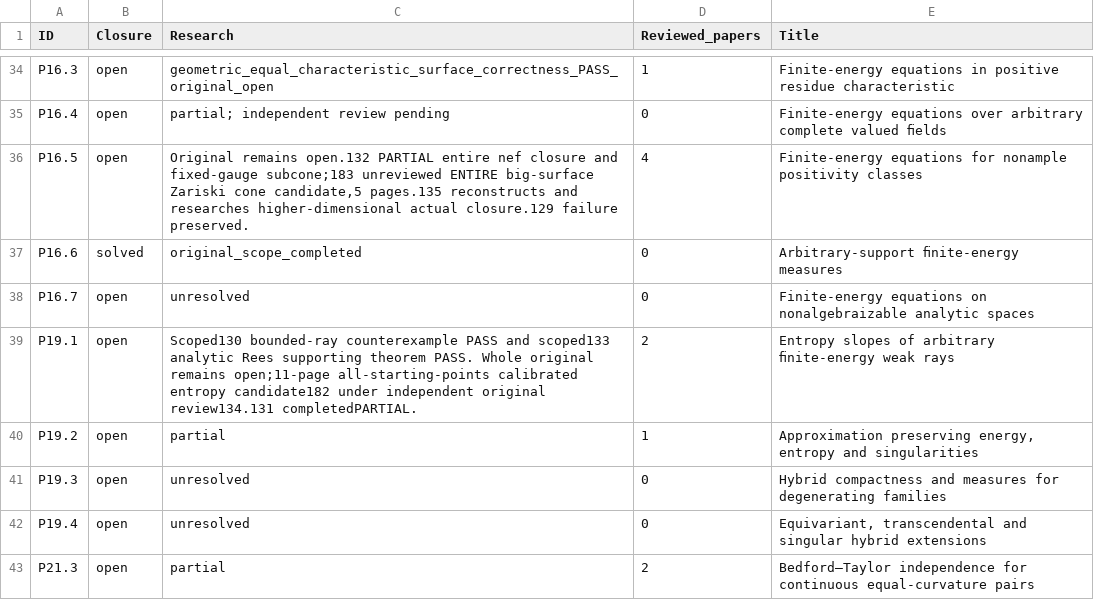
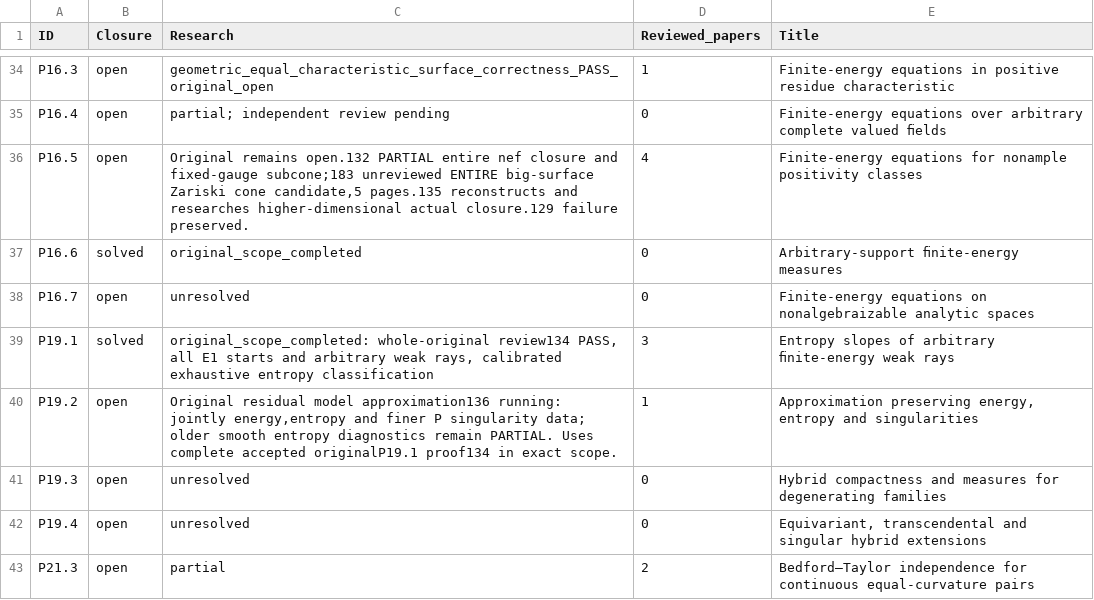
Before and after one commit to MingchenXia/nonarchimedean-pluripotential-theory, a TSV file: manuscript/editorial/xean_research_20261003/checklist-current.tsv, drawn as a sheet; only a part is shown, gaps mark what is left out.

```diff
--- a/manuscript/editorial/xean_research_20261003/checklist-current.tsv
+++ b/manuscript/editorial/xean_research_20261003/checklist-current.tsv
@@ -38,4 +38,4 @@ P16.6	solved	original_scope_completed	0	Arbitrary-support ﬁnite-energy measure
 P16.7	open	unresolved	0	Finite-energy equations on nonalgebraizable analytic spaces
-P19.1	open	Scoped130 bounded-ray counterexample PASS and scoped133 analytic Rees supporting theorem PASS. Whole original remains open;11-page all-starting-points calibrated entropy candidate182 under independent original review134.131 completedPARTIAL.	2	Entropy slopes of arbitrary ﬁnite-energy weak rays
-P19.2	open	partial	1	Approximation preserving energy, entropy and singularities
+P19.1	solved	original_scope_completed: whole-original review134 PASS, all E1 starts and arbitrary weak rays, calibrated exhaustive entropy classification	3	Entropy slopes of arbitrary ﬁnite-energy weak rays
+P19.2	open	Original residual model approximation136 running: jointly energy,entropy and finer P singularity data; older smooth entropy diagnostics remain PARTIAL. Uses complete accepted originalP19.1 proof134 in exact scope.	1	Approximation preserving energy, entropy and singularities
 P19.3	open	unresolved	0	Hybrid compactness and measures for degenerating families
```
Also changed, not shown: 33 other files.
